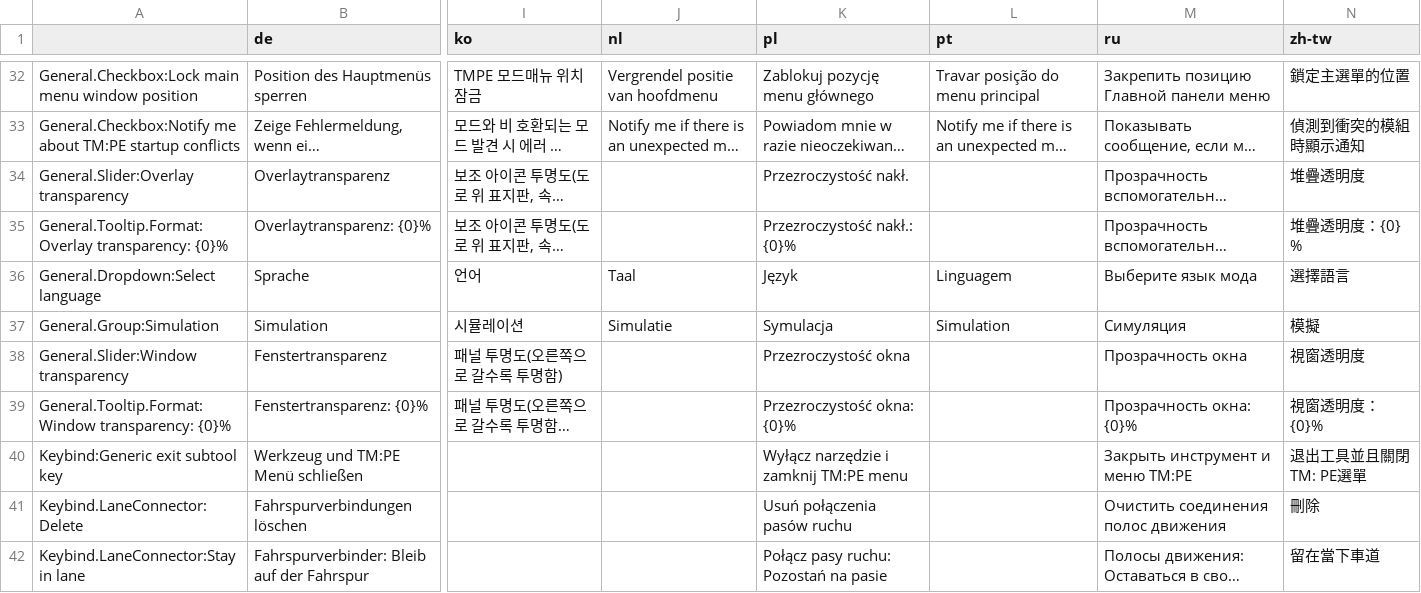
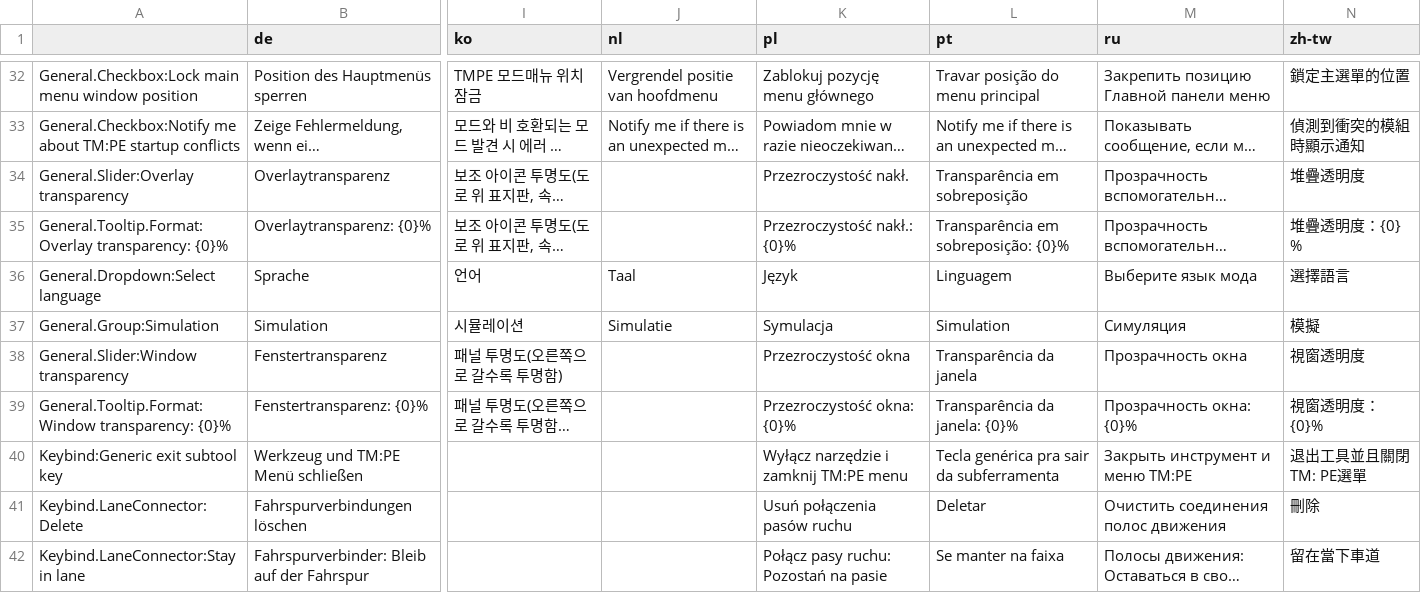
Before and after one commit to CitiesSkylinesMods/TMPE, a CSV file: TLM/TLM/Resources/Translations/Options.csv, drawn as a sheet; only a part is shown, gaps mark what is left out; long unchanged cells end in …; the diff covers the shown part only; the diff names each change by its address in the sheet, - before the commit and + after, or states it on an @@ line.

Commit message:
updated translations

```diff
--- a/TLM/TLM/Resources/Translations/Options.csv
+++ b/TLM/TLM/Resources/Translations/Options.csv
-L34 (pt): (empty)
+L34 (pt): Transparência em sobreposição
-L35 (pt): (empty)
+L35 (pt): Transparência em sobreposição: {0}%
-L38 (pt): (empty)
+L38 (pt): Transparência da janela
-L39 (pt): (empty)
+L39 (pt): Transparência da janela: {0}%
-L40 (pt): (empty)
+L40 (pt): Tecla genérica pra sair da subferramenta
-L41 (pt): (empty)
+L41 (pt): Deletar
-L42 (pt): (empty)
+L42 (pt): Se manter na faixa
```
Also changed, not shown: 4 added rows and 31 edited cells elsewhere in this file, TLM/TLM/Resources/Translations/Menu.csv, TLM/TLM/Resources/Translations/ModConflicts.csv, 2 other files.
